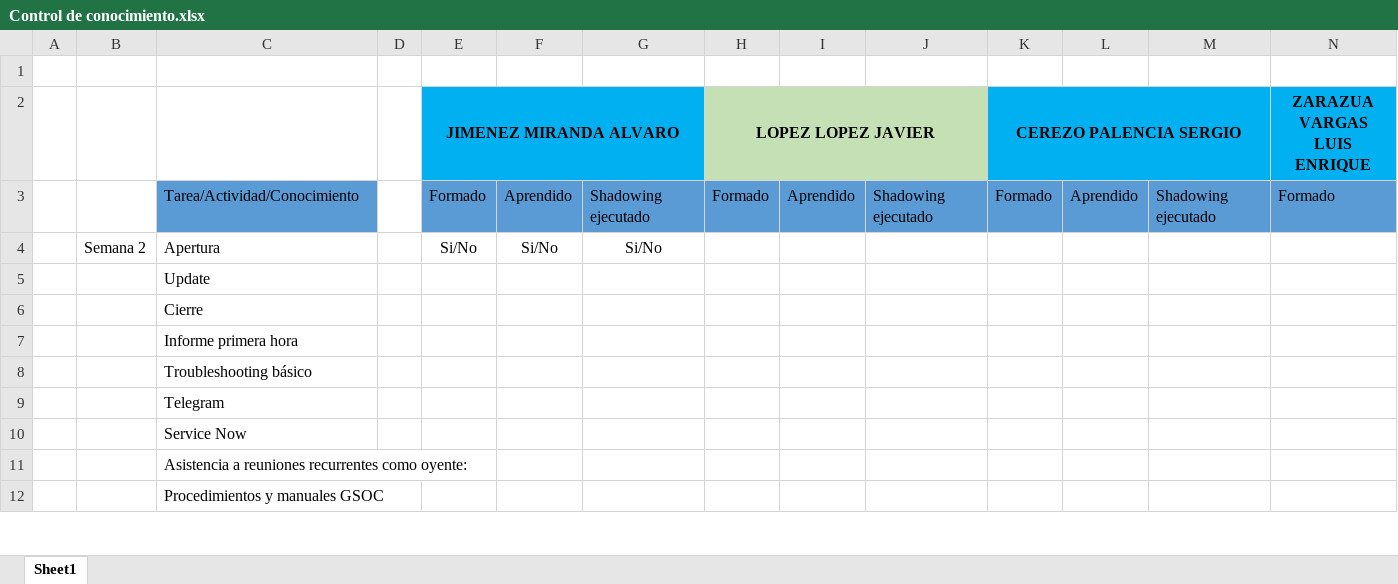
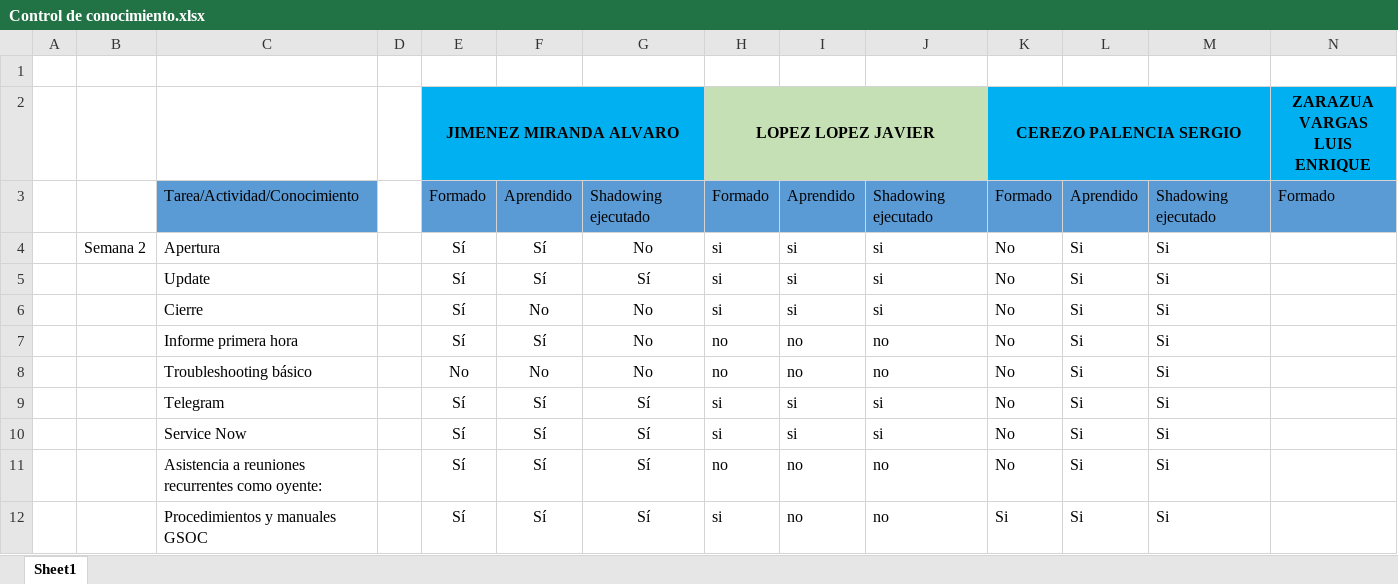
Before and after one commit to inbego/Archivos-del-Banco, an Excel workbook: Control de conocimiento.xlsx, sheet Sheet1, drawn as a sheet; only a part is shown; values as stored, in another font and other column widths than the file's, no borders; the diff covers the shown part only; the diff names each change by its address in the sheet, - before the commit and + after, or states it on an @@ line.

Commit message:
Add files via upload

```diff
--- a/Control de conocimiento.xlsx (sheet Sheet1)
+++ b/Control de conocimiento.xlsx (sheet Sheet1)
-E4 (JIMENEZ MIRANDA ALVARO): Si/No
+E4 (JIMENEZ MIRANDA ALVARO): Sí
-F4: Si/No
+F4: Sí
-G4: Si/No
+G4: No
-H4:H6 (LOPEZ LOPEZ JAVIER): (empty)
+H4:H6 (LOPEZ LOPEZ JAVIER): si
-I4:I6: (empty)
+I4:I6: si
-J4:J6: (empty)
+J4:J6: si
-K4:K11 (CEREZO PALENCIA SERGIO): (empty)
+K4:K11 (CEREZO PALENCIA SERGIO): No
-L4:L12: (empty)
+L4:L12: Si
-M4:M12: (empty)
+M4:M12: Si
-E5:E7 (JIMENEZ MIRANDA ALVARO): (empty)
+E5:E7 (JIMENEZ MIRANDA ALVARO): Sí
-F5: (empty)
+F5: Sí
-G5: (empty)
+G5: Sí
-F6: (empty)
+F6: No
-G6:G8: (empty)
+G6:G8: No
-F7: (empty)
+F7: Sí
-H7:H8 (LOPEZ LOPEZ JAVIER): (empty)
+H7:H8 (LOPEZ LOPEZ JAVIER): no
-I7:I8: (empty)
+I7:I8: no
-J7:J8: (empty)
+J7:J8: no
-E8 (JIMENEZ MIRANDA ALVARO): (empty)
+E8 (JIMENEZ MIRANDA ALVARO): No
-F8: (empty)
+F8: No
-E9:E12 (JIMENEZ MIRANDA ALVARO): (empty)
+E9:E12 (JIMENEZ MIRANDA ALVARO): Sí
-F9:F12: (empty)
+F9:F12: Sí
-G9:G12: (empty)
+G9:G12: Sí
-H9:H10 (LOPEZ LOPEZ JAVIER): (empty)
+H9:H10 (LOPEZ LOPEZ JAVIER): si
-I9:I10: (empty)
+I9:I10: si
-J9:J10: (empty)
+J9:J10: si
-H11 (LOPEZ LOPEZ JAVIER): (empty)
+H11 (LOPEZ LOPEZ JAVIER): no
-I11:I12: (empty)
+I11:I12: no
-J11:J12: (empty)
+J11:J12: no
-H12 (LOPEZ LOPEZ JAVIER): (empty)
+H12 (LOPEZ LOPEZ JAVIER): si
-K12 (CEREZO PALENCIA SERGIO): (empty)
+K12 (CEREZO PALENCIA SERGIO): Si
```
Also changed, not shown: 18 edited cells elsewhere in this sheet.
